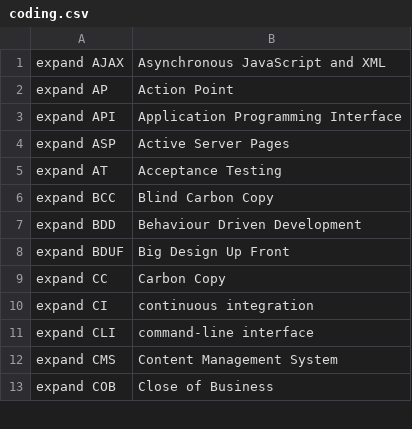
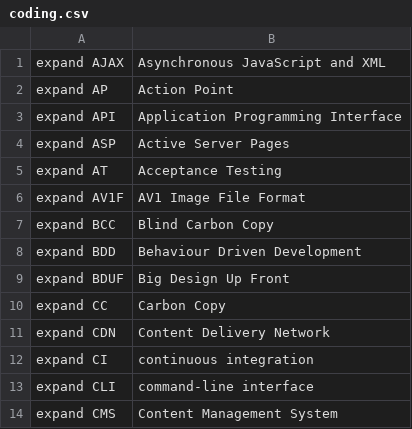
Before and after one commit to MooersLab/software-development-voice-in, a CSV file: coding.csv, drawn as a sheet; only a part is shown; the shorter side is filled out with more unchanged rows; the diff names each change by its address in the sheet, - before the commit and + after, or states it on an @@ line.

Commit message:
Update coding.csv

```diff
--- a/coding.csv
+++ b/coding.csv
+row 6: expand AV1F | AV1 Image File Format
+row 11: expand CDN | Content Delivery Network
```
